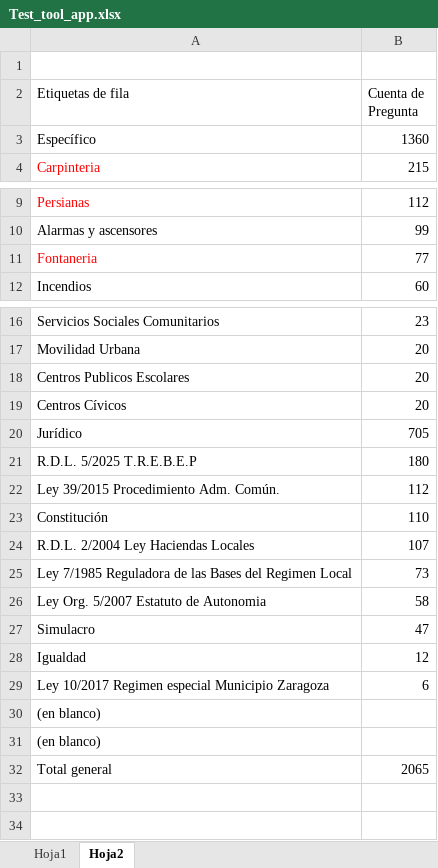
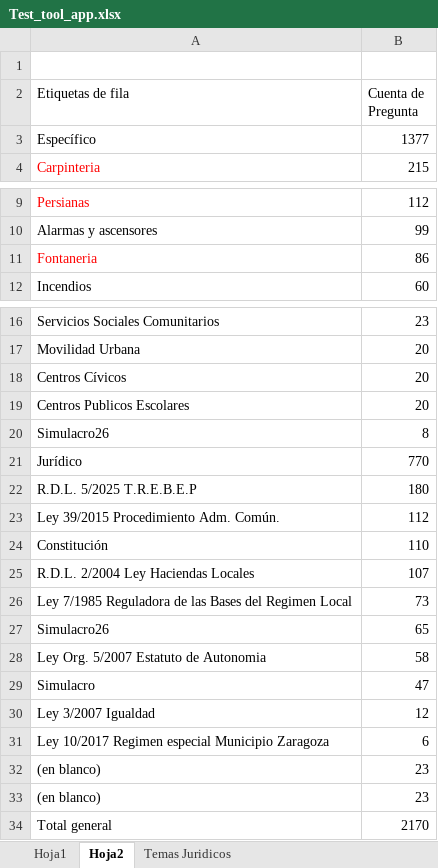
Before and after one commit to n73gold/test_tool_opo_man_poli_zar, an Excel workbook: scripts/Test_tool_app.xlsx, sheet Hoja2, drawn as a sheet; only a part is shown, gaps mark what is left out; values as stored, in another font and other column widths than the file's, no borders; addresses are those after the commit; the diff names each change by its address in the sheet, - before the commit and + after, or states it on an @@ line.

```diff
--- a/scripts/Test_tool_app.xlsx (sheet Hoja2)
+++ b/scripts/Test_tool_app.xlsx (sheet Hoja2)
+sheet tab: Temas Juridicos
-B3 (Cuenta de Pregunta): 1360
+B3 (Cuenta de Pregunta): 1377
-B11 (Cuenta de Pregunta): 77
+B11 (Cuenta de Pregunta): 86
@@ row 19 moved to row 18: Centros Cívicos @@
+row 20: Simulacro26 | 8
-B21 (Cuenta de Pregunta): 705
+B21 (Cuenta de Pregunta): 770
+row 27: Simulacro26 | 65
-A30 (Etiquetas de fila): Igualdad
+A30 (Etiquetas de fila): Ley 3/2007 Igualdad
-B32:B33 (Cuenta de Pregunta): (empty)
+B32:B33 (Cuenta de Pregunta): 23
-B34 (Cuenta de Pregunta): 2065
+B34 (Cuenta de Pregunta): 2170
```
Also changed, not shown: sheet Hoja1, hidden cells, 5 other files.
